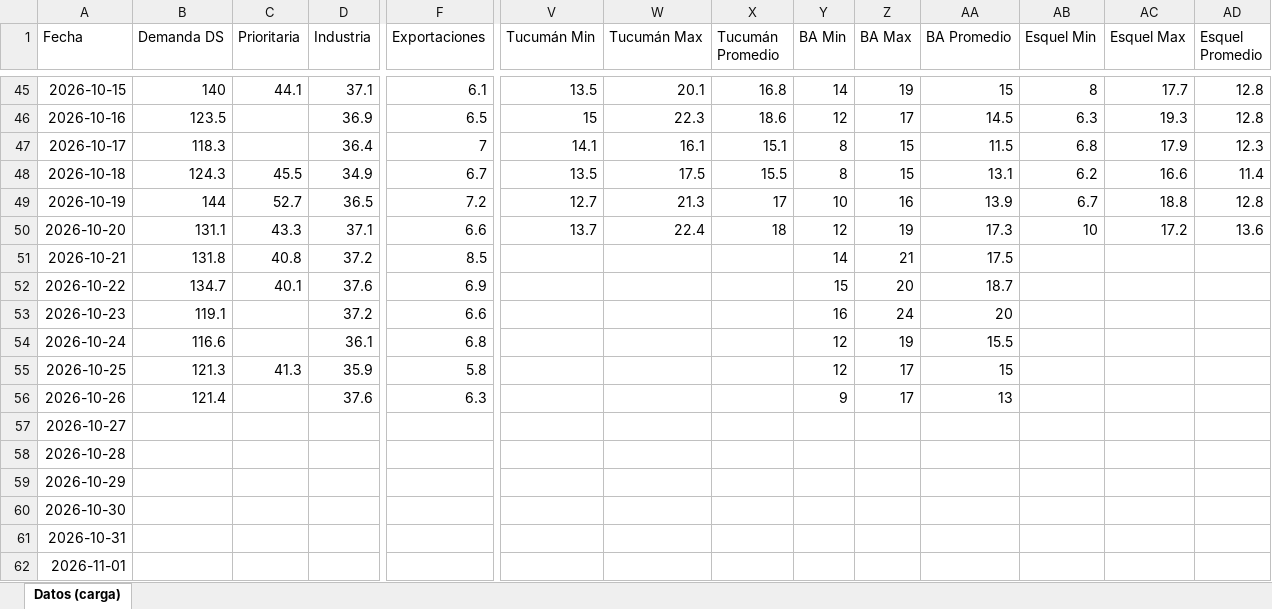
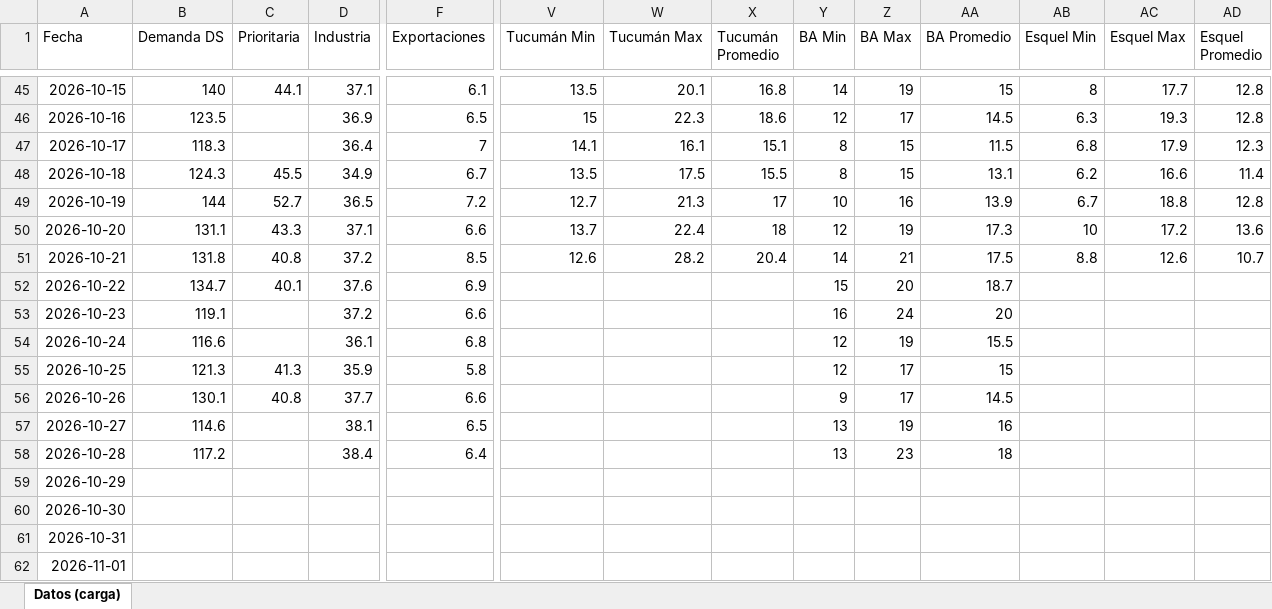
Before and after one commit to mpodeley/estado-red-gas, an Excel workbook: data/carga_datos.xlsx, sheet Datos (carga), drawn as a sheet; only a part is shown, gaps mark what is left out; values as stored, in another font and other column widths than the file's, no borders; the diff covers the shown part only; the diff names each change by its address in the sheet, - before the commit and + after, or states it on an @@ line.

```diff
--- a/data/carga_datos.xlsx (sheet Datos (carga))
+++ b/data/carga_datos.xlsx (sheet Datos (carga))
-V51 (Tucumán Min): (empty)
+V51 (Tucumán Min): 12.6
-W51 (Tucumán Max): (empty)
+W51 (Tucumán Max): 28.2
-X51 (Tucumán Promedio): (empty)
+X51 (Tucumán Promedio): 20.4
-AB51 (Esquel Min): (empty)
+AB51 (Esquel Min): 8.8
-AC51 (Esquel Max): (empty)
+AC51 (Esquel Max): 12.6
-AD51 (Esquel Promedio): (empty)
+AD51 (Esquel Promedio): 10.7
-B56 (Demanda DS): 121.4
+B56 (Demanda DS): 130.1
-C56 (Prioritaria): (empty)
+C56 (Prioritaria): 40.8
-D56 (Industria): 37.6
+D56 (Industria): 37.7
-F56 (Exportaciones): 6.3
+F56 (Exportaciones): 6.6
-AA56 (BA Promedio): 13
+AA56 (BA Promedio): 14.5
-B57 (Demanda DS): (empty)
+B57 (Demanda DS): 114.6
-D57 (Industria): (empty)
+D57 (Industria): 38.1
-F57 (Exportaciones): (empty)
+F57 (Exportaciones): 6.5
-Y57:Y58 (BA Min): (empty)
+Y57:Y58 (BA Min): 13
-Z57 (BA Max): (empty)
+Z57 (BA Max): 19
-AA57 (BA Promedio): (empty)
+AA57 (BA Promedio): 16
-B58 (Demanda DS): (empty)
+B58 (Demanda DS): 117.2
-D58 (Industria): (empty)
+D58 (Industria): 38.4
-F58 (Exportaciones): (empty)
+F58 (Exportaciones): 6.4
-Z58 (BA Max): (empty)
+Z58 (BA Max): 23
-AA58 (BA Promedio): (empty)
+AA58 (BA Promedio): 18
```
Also changed, not shown: 18 edited cells elsewhere in this sheet, 37 other files.
